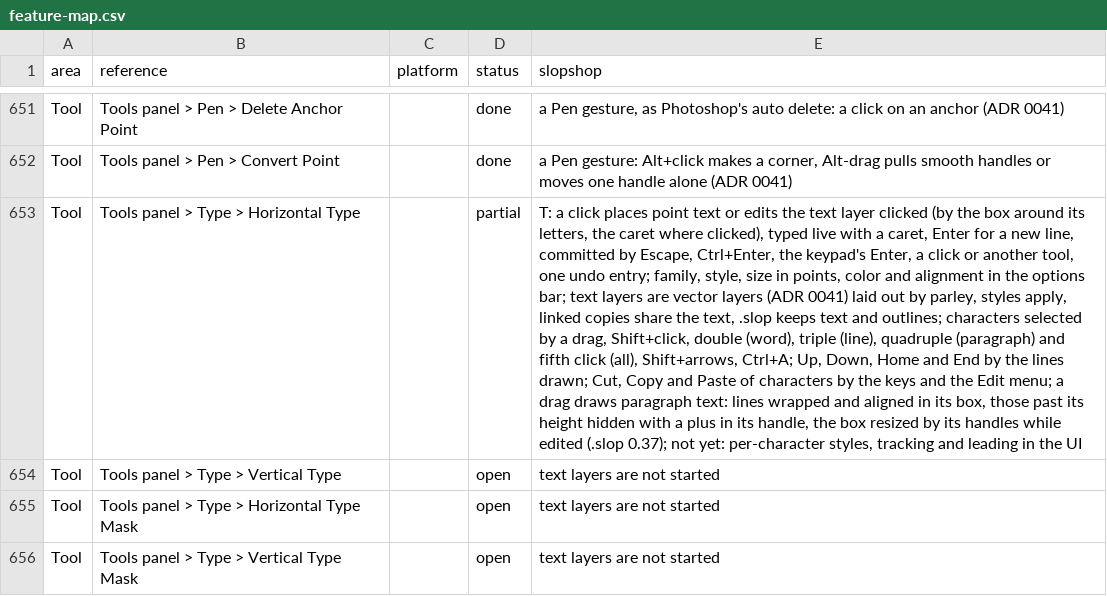
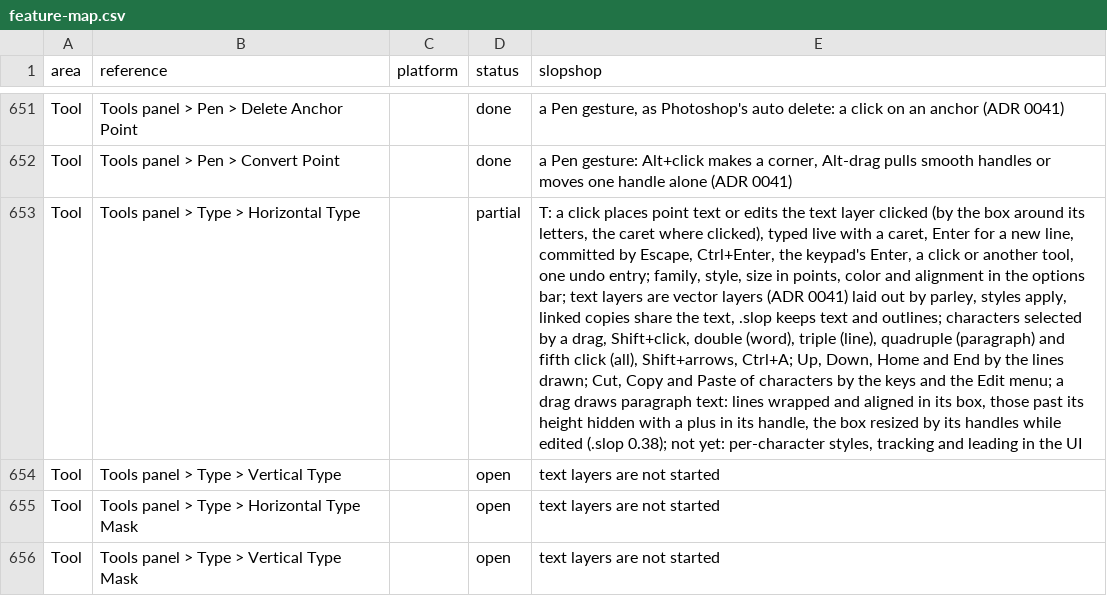
Before and after one commit to laBoiteBleue/slopshop, a CSV file: docs/feature-map.csv, drawn as a sheet; only a part is shown, gaps mark what is left out; the diff names each change by its address in the sheet, - before the commit and + after, or states it on an @@ line.

```diff
--- a/docs/feature-map.csv
+++ b/docs/feature-map.csv
-E653 (slopshop): …edited (.slop 0.37); not yet:…
+E653 (slopshop): …edited (.slop 0.38); not yet:…
```
Also changed, not shown: 6 other files.
